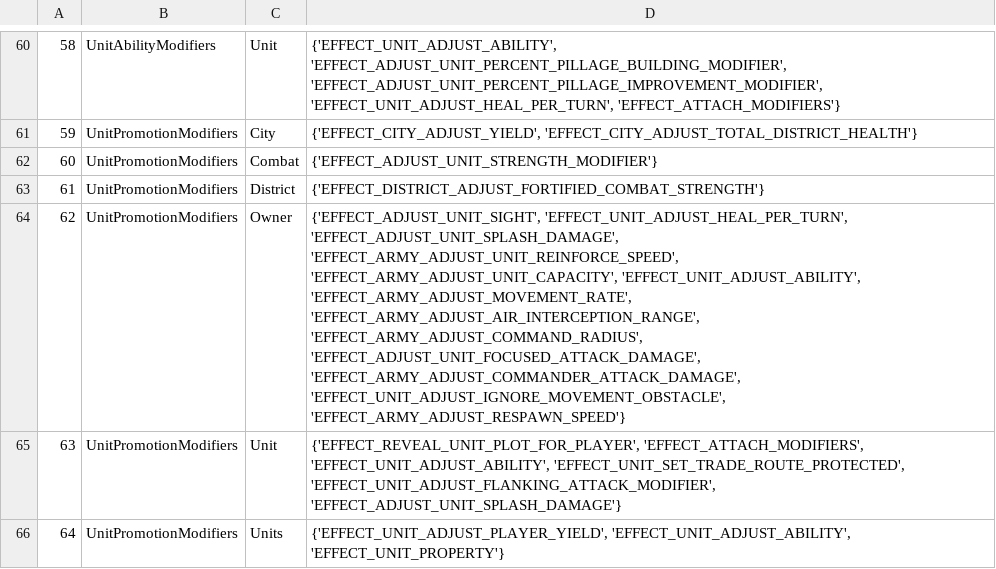
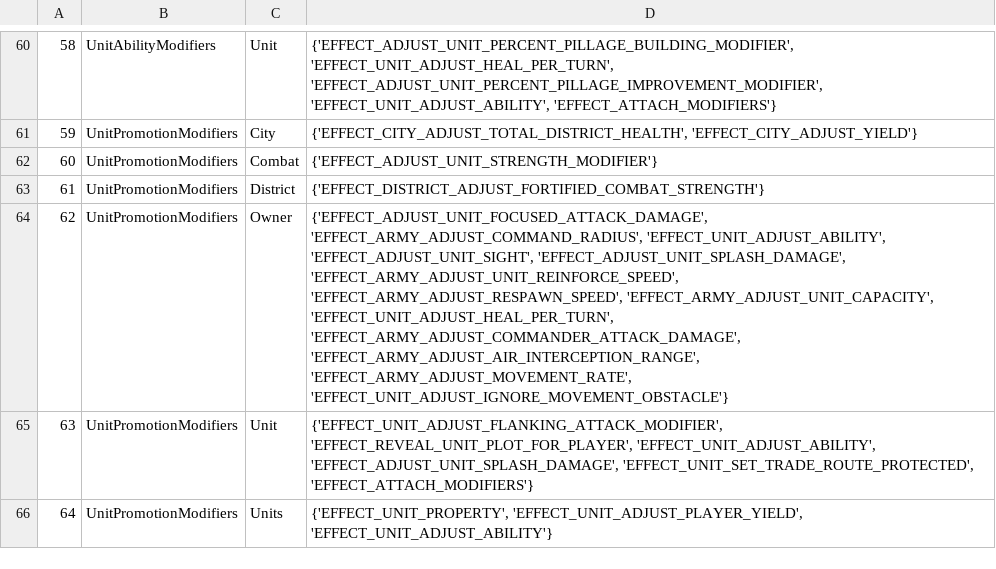
Before and after one commit to slothoth/sql_checker, a CSV file: resources/CollectionObjectAttach.csv, drawn as a sheet; only a part is shown, gaps mark what is left out; the diff covers the shown part only.

```diff
--- a/resources/CollectionObjectAttach.csv
+++ b/resources/CollectionObjectAttach.csv
@@ -60,7 +60,7 @@
-58,UnitAbilityModifiers,Unit,"{'EFFECT_UNIT_ADJUST_ABILITY', 'EFFECT_ADJUST_UNIT_PERCENT_PILLAGE_BUILDING_MODIFIER', 'EFFECT_ADJUST_UNIT_PERCENT_PILLAGE_IMPROVEMENT_MODIFIER', 'EFFECT_UNIT_ADJUST_HEAL_PER_TURN', 'EFFECT_ATTACH_MODIFIERS'}"
-59,UnitPromotionModifiers,City,"{'EFFECT_CITY_ADJUST_YIELD', 'EFFECT_CITY_ADJUST_TOTAL_DISTRICT_HEALTH'}"
+58,UnitAbilityModifiers,Unit,"{'EFFECT_ADJUST_UNIT_PERCENT_PILLAGE_BUILDING_MODIFIER', 'EFFECT_UNIT_ADJUST_HEAL_PER_TURN', 'EFFECT_ADJUST_UNIT_PERCENT_PILLAGE_IMPROVEMENT_MODIFIER', 'EFFECT_UNIT_ADJUST_ABILITY', 'EFFECT_ATTACH_MODIFIERS'}"
+59,UnitPromotionModifiers,City,"{'EFFECT_CITY_ADJUST_TOTAL_DISTRICT_HEALTH', 'EFFECT_CITY_ADJUST_YIELD'}"
 60,UnitPromotionModifiers,Combat,{'EFFECT_ADJUST_UNIT_STRENGTH_MODIFIER'}
 61,UnitPromotionModifiers,District,{'EFFECT_DISTRICT_ADJUST_FORTIFIED_COMBAT_STRENGTH'}
-62,UnitPromotionModifiers,Owner,"{'EFFECT_ADJUST_UNIT_SIGHT', 'EFFECT_UNIT_ADJUST_HEAL_PER_TURN', 'EFFECT_ADJUST_UNIT_SPLASH_DAMAGE', 'EFFECT_ARMY_ADJUST_UNIT_REINFORCE_SPEED', 'EFFECT_ARMY_ADJUST_UNIT_CAPACITY', 'EFFECT_UNIT_ADJUST_ABILITY', 'EFFECT_ARMY_ADJUST_MOVEMENT_RATE', 'EFFECT_ARMY_ADJUST_AIR_INTERCEPTION_RANGE', 'EFFECT_ARMY_ADJUST_COMMAND_RADIUS', 'EFFECT_ADJUST_UNIT_FOCUSED_ATTACK_DAMAGE', 'EFFECT_ARMY_ADJUST_COMMANDER_ATTACK_DAMAGE', 'EFFECT_UNIT_ADJUST_IGNORE_MOVEMENT_OBSTACLE', 'EFFECT_ARMY_ADJUST_RESPAWN_SPEED'}"
-63,UnitPromotionModifiers,Unit,"{'EFFECT_REVEAL_UNIT_PLOT_FOR_PLAYER', 'EFFECT_ATTACH_MODIFIERS', 'EFFECT_UNIT_ADJUST_ABILITY', 'EFFECT_UNIT_SET_TRADE_ROUTE_PROTECTED', 'EFFECT_UNIT_ADJUST_FLANKING_ATTACK_MODIFIER', 'EFFECT_ADJUST_UNIT_SPLASH_DAMAGE'}"
-64,UnitPromotionModifiers,Units,"{'EFFECT_UNIT_ADJUST_PLAYER_YIELD', 'EFFECT_UNIT_ADJUST_ABILITY', 'EFFECT_UNIT_PROPERTY'}"
+62,UnitPromotionModifiers,Owner,"{'EFFECT_ADJUST_UNIT_FOCUSED_ATTACK_DAMAGE', 'EFFECT_ARMY_ADJUST_COMMAND_RADIUS', 'EFFECT_UNIT_ADJUST_ABILITY', 'EFFECT_ADJUST_UNIT_SIGHT', 'EFFECT_ADJUST_UNIT_SPLASH_DAMAGE', 'EFFECT_ARMY_ADJUST_UNIT_REINFORCE_SPEED', 'EFFECT_ARMY_ADJUST_RESPAWN_SPEED', 'EFFECT_ARMY_ADJUST_UNIT_CAPACITY', 'EFFECT_UNIT_ADJUST_HEAL_PER_TURN', 'EFFECT_ARMY_ADJUST_COMMANDER_ATTACK_DAMAGE', 'EFFECT_ARMY_ADJUST_AIR_INTERCEPTION_RANGE', 'EFFECT_ARMY_ADJUST_MOVEMENT_RATE', 'EFFECT_UNIT_ADJUST_IGNORE_MOVEMENT_OBSTACLE'}"
+63,UnitPromotionModifiers,Unit,"{'EFFECT_UNIT_ADJUST_FLANKING_ATTACK_MODIFIER', 'EFFECT_REVEAL_UNIT_PLOT_FOR_PLAYER', 'EFFECT_UNIT_ADJUST_ABILITY', 'EFFECT_ADJUST_UNIT_SPLASH_DAMAGE', 'EFFECT_UNIT_SET_TRADE_ROUTE_PROTECTED', 'EFFECT_ATTACH_MODIFIERS'}"
+64,UnitPromotionModifiers,Units,"{'EFFECT_UNIT_PROPERTY', 'EFFECT_UNIT_ADJUST_PLAYER_YIELD', 'EFFECT_UNIT_ADJUST_ABILITY'}"
```
Also changed, not shown: 38 edited cells elsewhere in this file, resources/CollectionAttach.csv, 31 other files.
